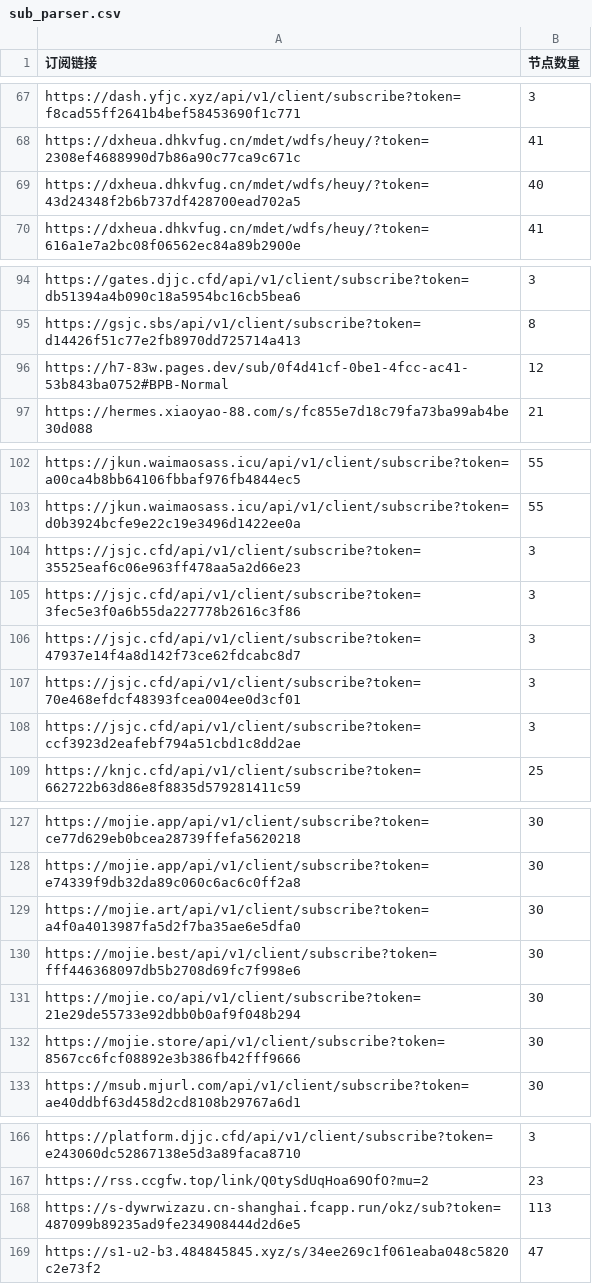
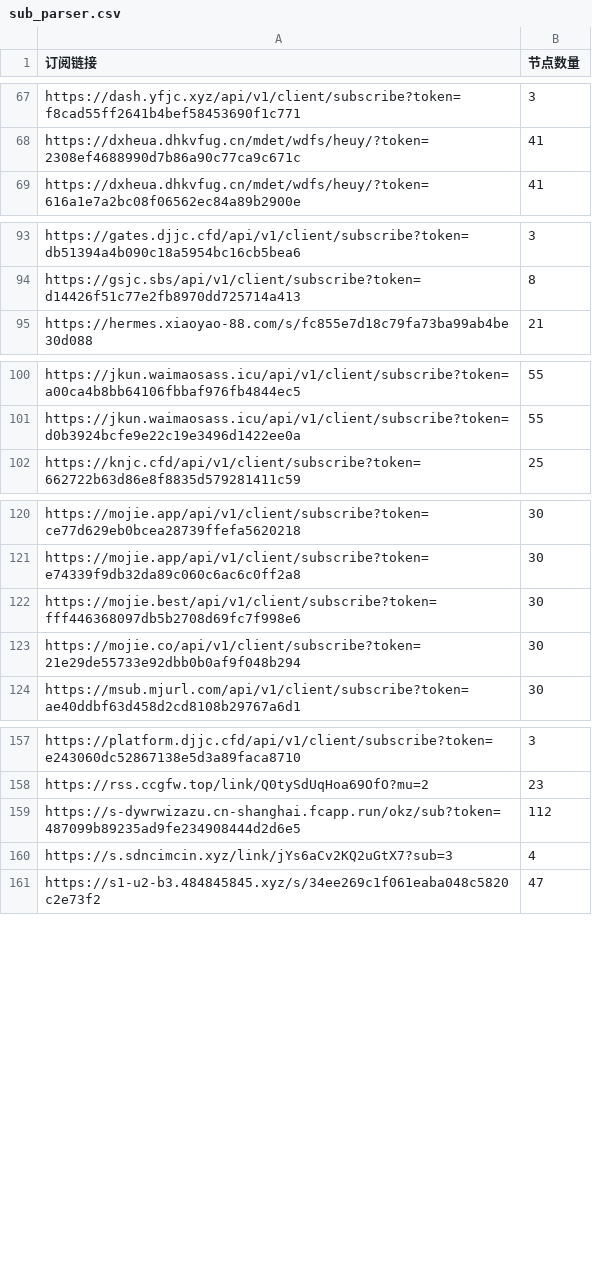
Before and after one commit to ipenwrt/crawler, a CSV file: sub_parser.csv, drawn as a sheet; only a part is shown, gaps mark what is left out; the diff covers the shown part only.

```diff
--- a/sub_parser.csv
+++ b/sub_parser.csv
@@ -68,3 +68,2 @@ https://dash.yfjc.xyz/api/v1/client/subscribe?token=f8cad55ff2641b4bef58453690f1
 https://dxheua.dhkvfug.cn/mdet/wdfs/heuy/?token=2308ef4688990d7b86a90c77ca9c671c,41
-https://dxheua.dhkvfug.cn/mdet/wdfs/heuy/?token=43d24348f2b6b737df428700ead702a5,40
 https://dxheua.dhkvfug.cn/mdet/wdfs/heuy/?token=616a1e7a2bc08f06562ec84a89b2900e,41
@@ -95,3 +94,2 @@ https://gates.djjc.cfd/api/v1/client/subscribe?token=db51394a4b090c18a5954bc16cb
 https://gsjc.sbs/api/v1/client/subscribe?token=d14426f51c77e2fb8970dd725714a413,8
-https://h7-83w.pages.dev/sub/0f4d41cf-0be1-4fcc-ac41-53b843ba0752#BPB-Normal,12
 https://hermes.xiaoyao-88.com/s/fc855e7d18c79fa73ba99ab4be30d088,21
@@ -103,7 +101,2 @@ https://jkun.waimaosass.icu/api/v1/client/subscribe?token=a00ca4b8bb64106fbbaf97
 https://jkun.waimaosass.icu/api/v1/client/subscribe?token=d0b3924bcfe9e22c19e3496d1422ee0a,55
-https://jsjc.cfd/api/v1/client/subscribe?token=35525eaf6c06e963ff478aa5a2d66e23,3
-https://jsjc.cfd/api/v1/client/subscribe?token=3fec5e3f0a6b55da227778b2616c3f86,3
-https://jsjc.cfd/api/v1/client/subscribe?token=47937e14f4a8d142f73ce62fdcabc8d7,3
-https://jsjc.cfd/api/v1/client/subscribe?token=70e468efdcf48393fcea004ee0d3cf01,3
-https://jsjc.cfd/api/v1/client/subscribe?token=ccf3923d2eafebf794a51cbd1c8dd2ae,3
 https://knjc.cfd/api/v1/client/subscribe?token=662722b63d86e8f8835d579281411c59,25
@@ -128,6 +121,4 @@ https://mojie.app/api/v1/client/subscribe?token=ce77d629eb0bcea28739ffefa5620218
 https://mojie.app/api/v1/client/subscribe?token=e74339f9db32da89c060c6ac6c0ff2a8,30
-https://mojie.art/api/v1/client/subscribe?token=a4f0a4013987fa5d2f7ba35ae6e5dfa0,30
 https://mojie.best/api/v1/client/subscribe?token=fff446368097db5b2708d69fc7f998e6,30
 https://mojie.co/api/v1/client/subscribe?token=21e29de55733e92dbb0b0af9f048b294,30
-https://mojie.store/api/v1/client/subscribe?token=8567cc6fcf08892e3b386fb42fff9666,30
 https://msub.mjurl.com/api/v1/client/subscribe?token=ae40ddbf63d458d2cd8108b29767a6d1,30
@@ -167,3 +158,4 @@ https://platform.djjc.cfd/api/v1/client/subscribe?token=e243060dc52867138e5d3a89
 https://rss.ccgfw.top/link/Q0tySdUqHoa69OfO?mu=2,23
-https://s-dywrwizazu.cn-shanghai.fcapp.run/okz/sub?token=487099b89235ad9fe234908444d2d6e5,113
+https://s-dywrwizazu.cn-shanghai.fcapp.run/okz/sub?token=487099b89235ad9fe234908444d2d6e5,112
+https://s.sdncimcin.xyz/link/jYs6aCv2KQ2uGtX7?sub=3,4
 https://s1-u2-b3.484845845.xyz/s/34ee269c1f061eaba048c5820c2e73f2,47
```
Also changed, not shown: 2 removed rows and 1 edited cell elsewhere in this file, 3 other files.
